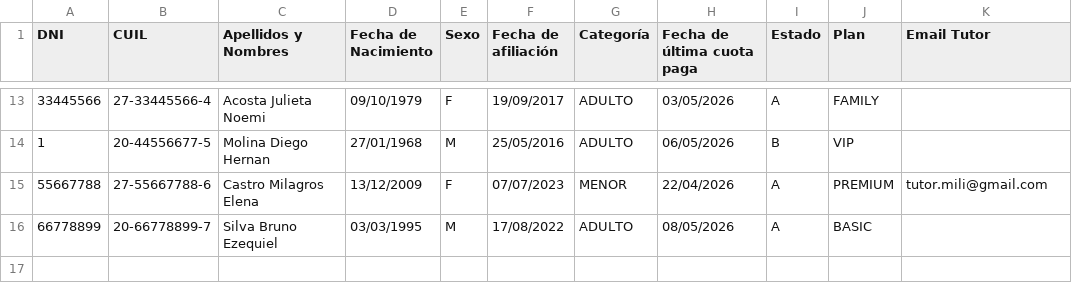
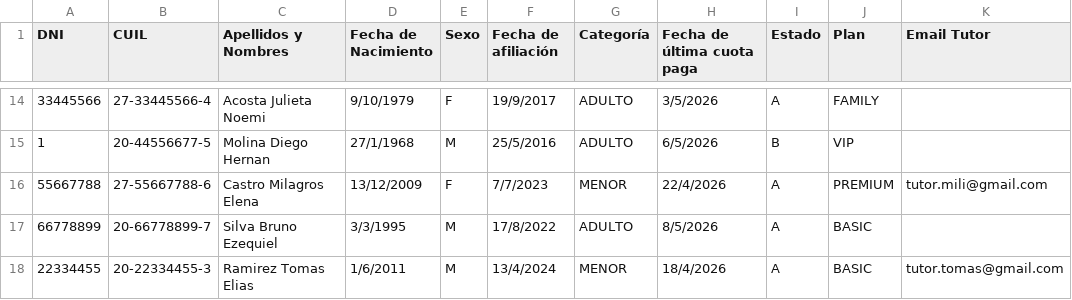
Before and after one commit to Guscode23/TP_Integrador, a CSV file: Cinefilia/Cinefilia-Grupo5/Lotes prueba/miembros.csv, drawn as a sheet; only a part is shown, gaps mark what is left out; the diff covers the shown part only.

```diff
--- a/Cinefilia/Cinefilia-Grupo5/Lotes prueba/miembros.csv
+++ b/Cinefilia/Cinefilia-Grupo5/Lotes prueba/miembros.csv
@@ -13,4 +14,5 @@ DNI;CUIL;Apellidos y Nombres;Fecha de Nacimiento;Sexo;Fecha de afiliación;Categ
-33445566;27-33445566-4;Acosta Julieta Noemi;09/10/1979;F;19/09/2017;ADULTO;03/05/2026;A;FAMILY;
-1;20-44556677-5;Molina Diego Hernan;27/01/1968;M;25/05/2016;ADULTO;06/05/2026;B;VIP;
-55667788;27-55667788-6;Castro Milagros Elena;13/12/2009;F;07/07/2023;MENOR;22/04/2026;A;PREMIUM;tutor.mili@gmail.com
-66778899;20-66778899-7;Silva Bruno Ezequiel;03/03/1995;M;17/08/2022;ADULTO;08/05/2026;A;BASIC;
+33445566;27-33445566-4;Acosta Julieta Noemi;9/10/1979;F;19/9/2017;ADULTO;3/5/2026;A;FAMILY;
+1;20-44556677-5;Molina Diego Hernan;27/1/1968;M;25/5/2016;ADULTO;6/5/2026;B;VIP;
+55667788;27-55667788-6;Castro Milagros Elena;13/12/2009;F;7/7/2023;MENOR;22/4/2026;A;PREMIUM;tutor.mili@gmail.com
+66778899;20-66778899-7;Silva Bruno Ezequiel;3/3/1995;M;17/8/2022;ADULTO;8/5/2026;A;BASIC;
+22334455;20-22334455-3;Ramirez Tomas Elias;1/6/2011;M;13/4/2024;MENOR;18/4/2026;A;BASIC;tutor.tomas@gmail.com
```
Also changed, not shown: 1 added row and 30 edited cells elsewhere in this file, 15 other files.
